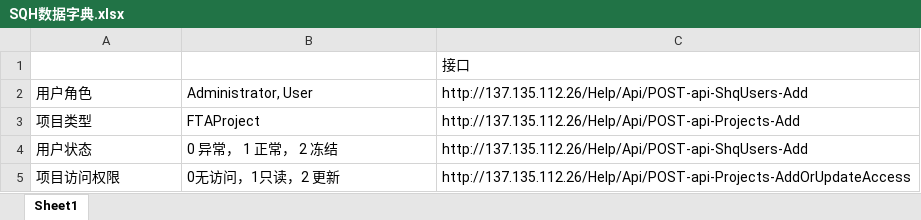
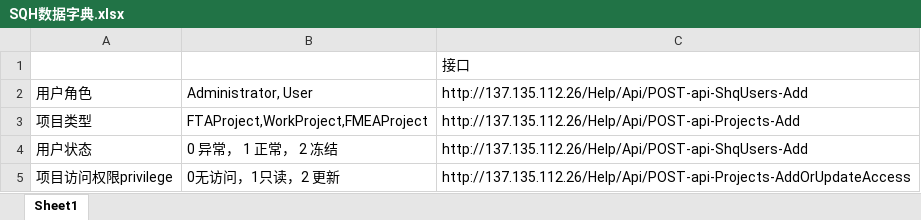
Before and after one commit to chencool/sq_analysis, an Excel workbook: 1.doc/SQH数据字典.xlsx, sheet Sheet1, drawn as a sheet; values as stored, in another font and other column widths than the file's, no borders; the diff names each change by its address in the sheet, - before the commit and + after, or states it on an @@ line.

```diff
--- a/1.doc/SQH数据字典.xlsx (sheet Sheet1)
+++ b/1.doc/SQH数据字典.xlsx (sheet Sheet1)
-B3: FTAProject
+B3: FTAProject,WorkProject,FMEAProject
-A5: 项目访问权限
+A5: 项目访问权限privilege
```
Also changed, not shown: 2 other files.
